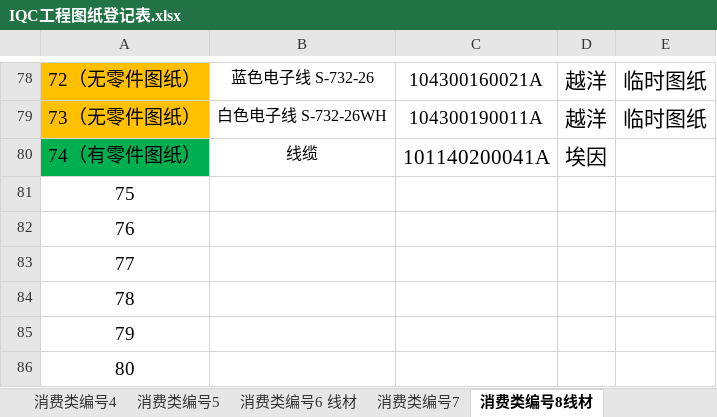
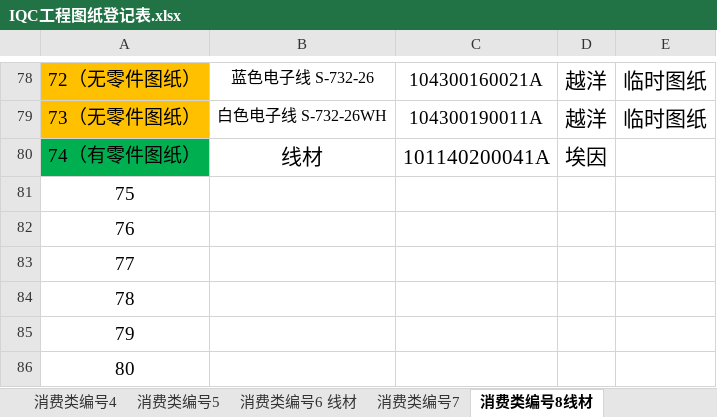
Before and after one commit to uiqc/uiqc.github.io, an Excel workbook: excel/IQC工程图纸登记表.xlsx, sheet 消费类编号8线材, drawn as a sheet; only a part is shown, gaps mark what is left out; values as stored, in another font and other column widths than the file's, no borders; the diff names each change by its address in the sheet, - before the commit and + after, or states it on an @@ line.

```diff
--- a/excel/IQC工程图纸登记表.xlsx (sheet 消费类编号8线材)
+++ b/excel/IQC工程图纸登记表.xlsx (sheet 消费类编号8线材)
-B80: 线缆
+B80: 线材
@@ B80 text size: larger @@
```
Also changed, not shown: sheet 工程图纸编号11, sheet 消费类编号2, sheet 消费类编号5, other sheet tabs.
